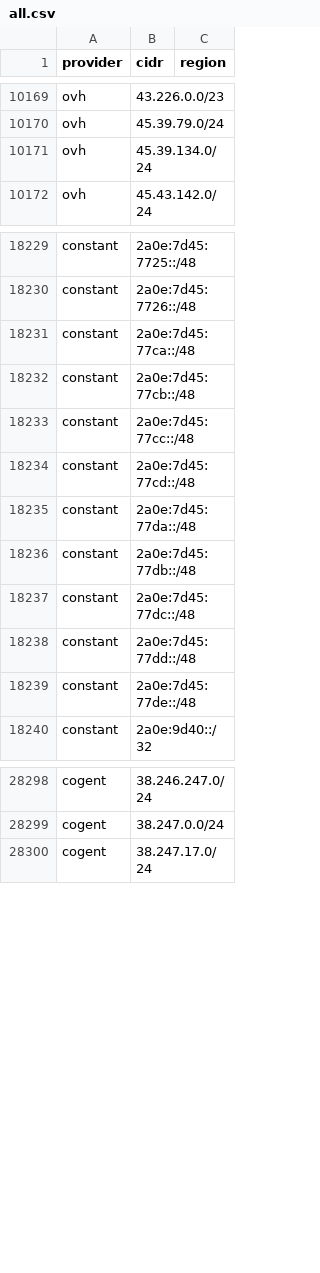
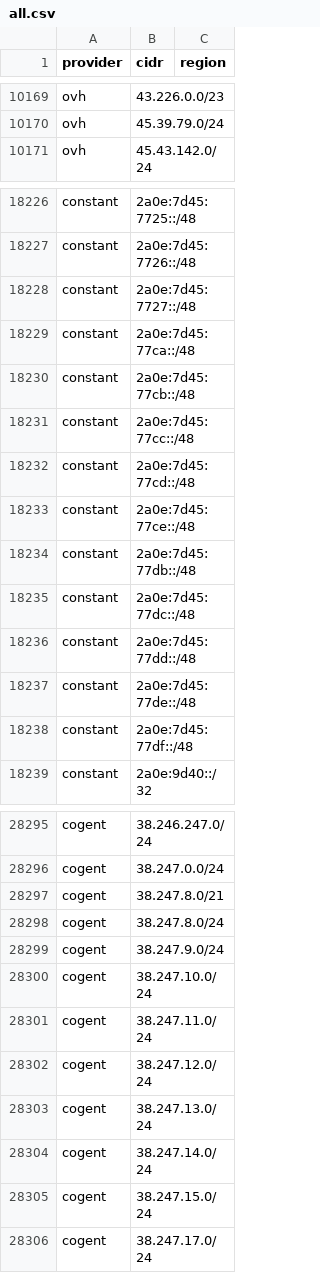
Before and after one commit to prettyleaf/cdn, a CSV file: all/all.csv, drawn as a sheet; only a part is shown, gaps mark what is left out; the diff covers the shown part only.

```diff
--- a/all/all.csv
+++ b/all/all.csv
@@ -10170,3 +10170,2 @@ ovh,43.226.0.0/23,
 ovh,45.39.79.0/24,
-ovh,45.39.134.0/24,
 ovh,45.43.142.0/24,
@@ -18230,2 +18227,3 @@ constant,2a0e:7d45:7725::/48,
 constant,2a0e:7d45:7726::/48,
+constant,2a0e:7d45:7727::/48,
 constant,2a0e:7d45:77ca::/48,
@@ -18234,3 +18232,3 @@ constant,2a0e:7d45:77cc::/48,
 constant,2a0e:7d45:77cd::/48,
-constant,2a0e:7d45:77da::/48,
+constant,2a0e:7d45:77ce::/48,
 constant,2a0e:7d45:77db::/48,
@@ -18239,2 +18237,3 @@ constant,2a0e:7d45:77dd::/48,
 constant,2a0e:7d45:77de::/48,
+constant,2a0e:7d45:77df::/48,
 constant,2a0e:9d40::/32,
@@ -28299,2 +28296,11 @@ cogent,38.246.247.0/24,
 cogent,38.247.0.0/24,
+cogent,38.247.8.0/21,
+cogent,38.247.8.0/24,
+cogent,38.247.9.0/24,
+cogent,38.247.10.0/24,
+cogent,38.247.11.0/24,
+cogent,38.247.12.0/24,
+cogent,38.247.13.0/24,
+cogent,38.247.14.0/24,
+cogent,38.247.15.0/24,
 cogent,38.247.17.0/24,
```
Also changed, not shown: 8 added rows and 7 removed rows elsewhere in this file, 7 other files.
